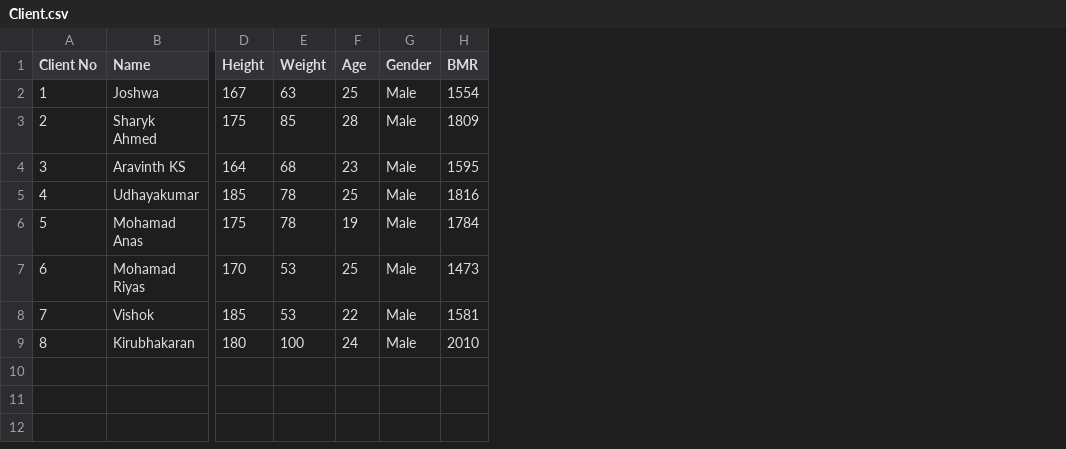
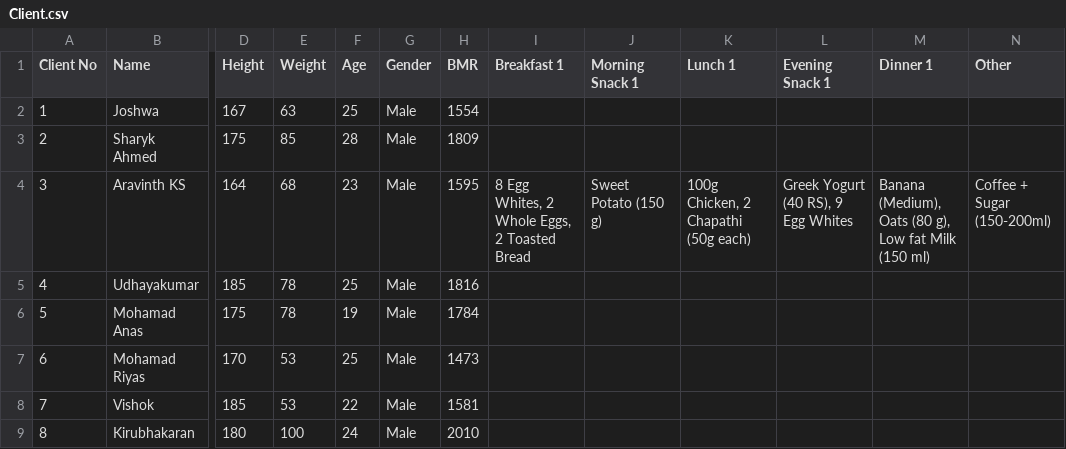
Before and after one commit to Kika121212/Joshfitx, a CSV file: Client.csv, drawn as a sheet; only a part is shown, gaps mark what is left out; the diff names each change by its address in the sheet, - before the commit and + after, or states it on an @@ line.

Commit message:
Add files via upload

```diff
--- a/Client.csv
+++ b/Client.csv
+column I (Breakfast 1), row 4: 8 Egg Whites, 2 Whole Eggs, 2 Toasted Bread
+column J (Morning Snack 1), row 4: Sweet Potato (150 g)
+column K (Lunch 1), row 4: 100g Chicken, 2 Chapathi (50g each)
+column L (Evening Snack 1), row 4: Greek Yogurt (40 RS), 9 Egg Whites
+column M (Dinner 1), row 4: Banana (Medium), Oats (80 g), Low fat Milk (150 ml)
+column N (Other), row 4: Coffee + Sugar (150-200ml)
```
